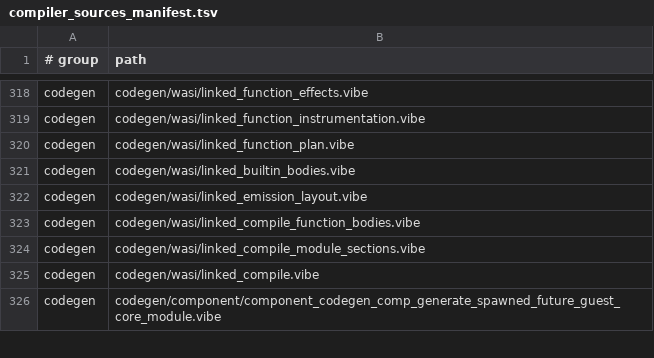
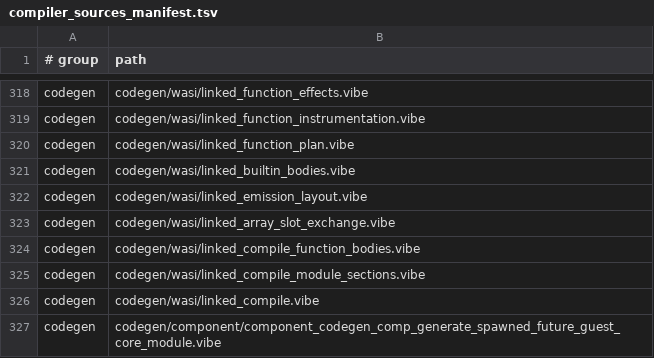
Before and after one commit to mizchi/vibe-lang, a TSV file: lib/@vibe/compiler/compiler_sources_manifest.tsv, drawn as a sheet; only a part is shown, gaps mark what is left out; the diff names each change by its address in the sheet, - before the commit and + after, or states it on an @@ line.

Commit message:
Transfer MutMap slot ownership during rehash (#4231)
* Transfer MutMap slot ownership during rehash

* Size rehash scratch storage to live entries

* Preserve source locations for slot exchange accesses

* Register the documented slot exchange declaration

* Keep the rehash count probe checkable by the standalone RC validator

```diff
--- a/lib/@vibe/compiler/compiler_sources_manifest.tsv
+++ b/lib/@vibe/compiler/compiler_sources_manifest.tsv
+row 323: codegen | codegen/wasi/linked_array_slot_exchange.vibe
```
Also changed, not shown: 10 other files.
